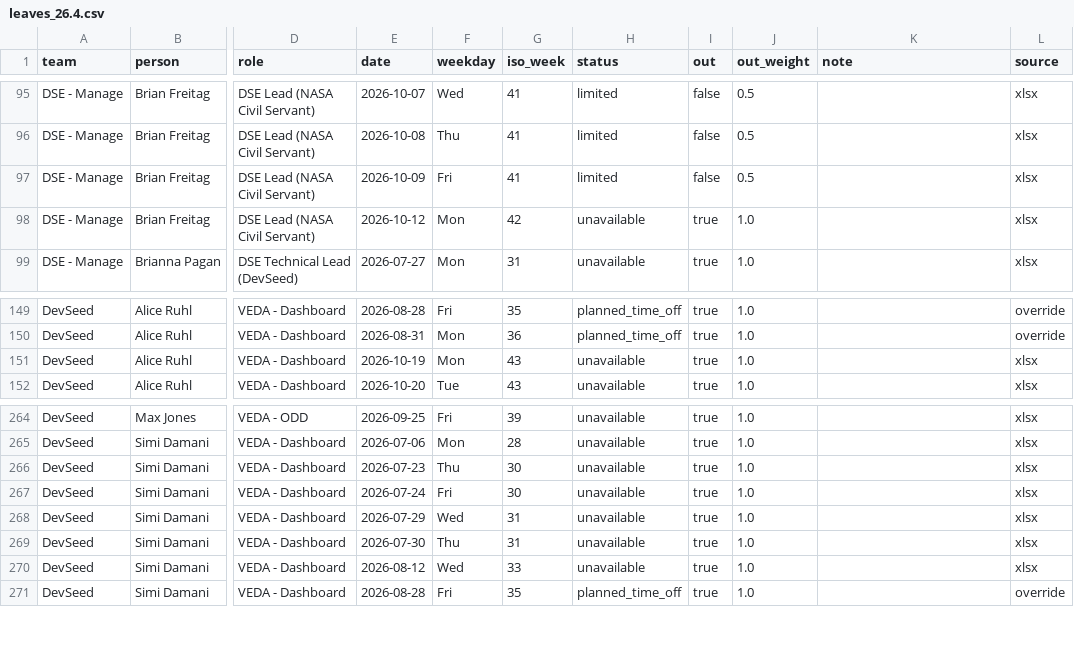
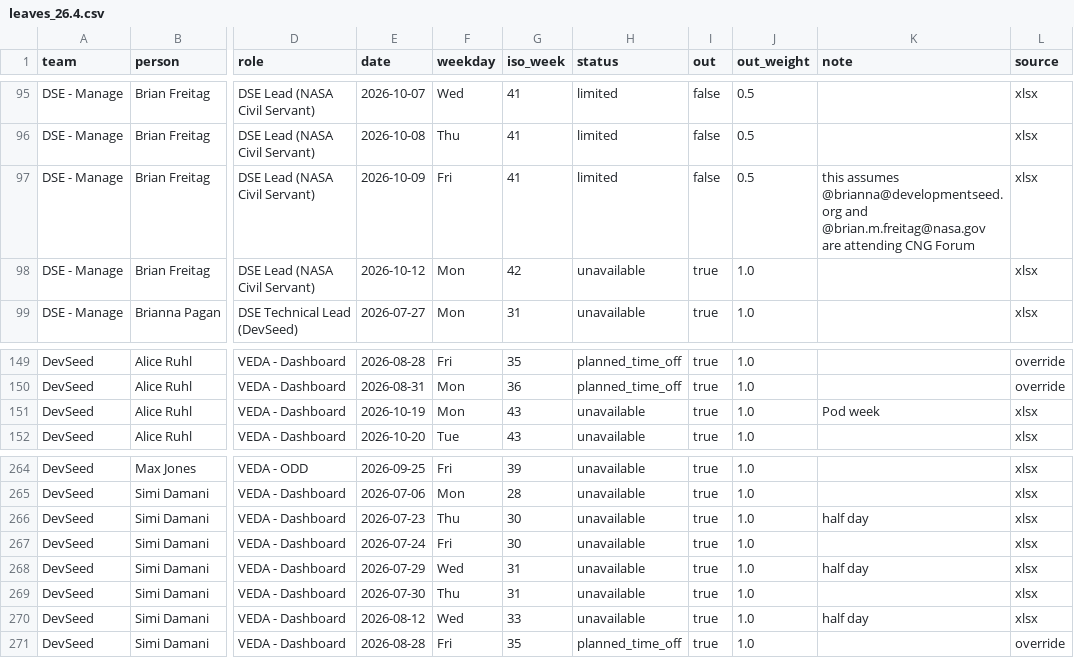
Before and after one commit to NASA-IMPACT/veda-github-actions, a CSV file: reports/leaves_26.4.csv, drawn as a sheet; only a part is shown, gaps mark what is left out; the diff names each change by its address in the sheet, - before the commit and + after, or states it on an @@ line.

```diff
--- a/reports/leaves_26.4.csv
+++ b/reports/leaves_26.4.csv
-K97 (note): (empty)
+K97 (note): this assumes @brianna@developmentseed.org and @brian.m.freitag@nasa.gov are attending CNG Forum
-K151 (note): (empty)
+K151 (note): Pod week
-K266 (note): (empty)
+K266 (note): half day
-K268 (note): (empty)
+K268 (note): half day
-K270 (note): (empty)
+K270 (note): half day
```
Also changed, not shown: 3 other files.
